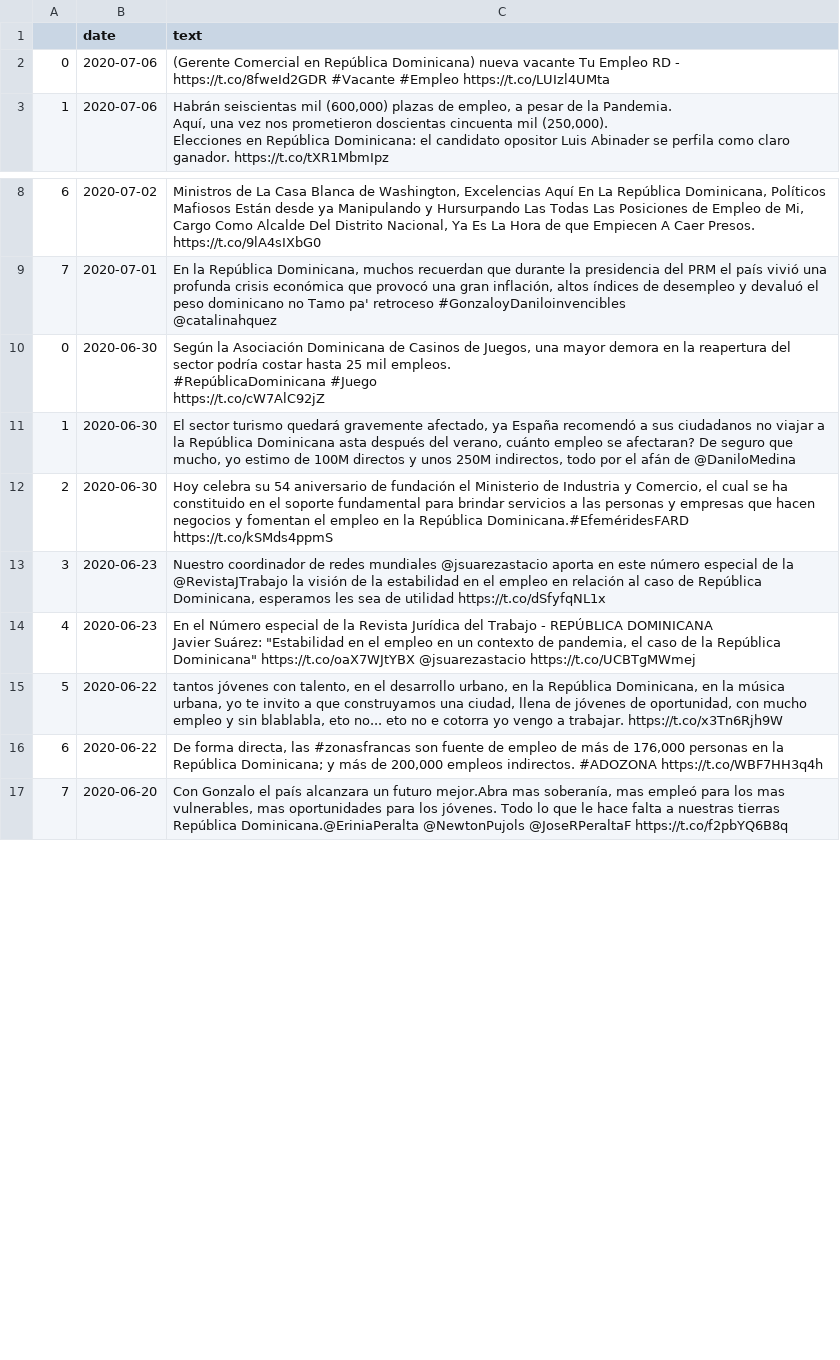
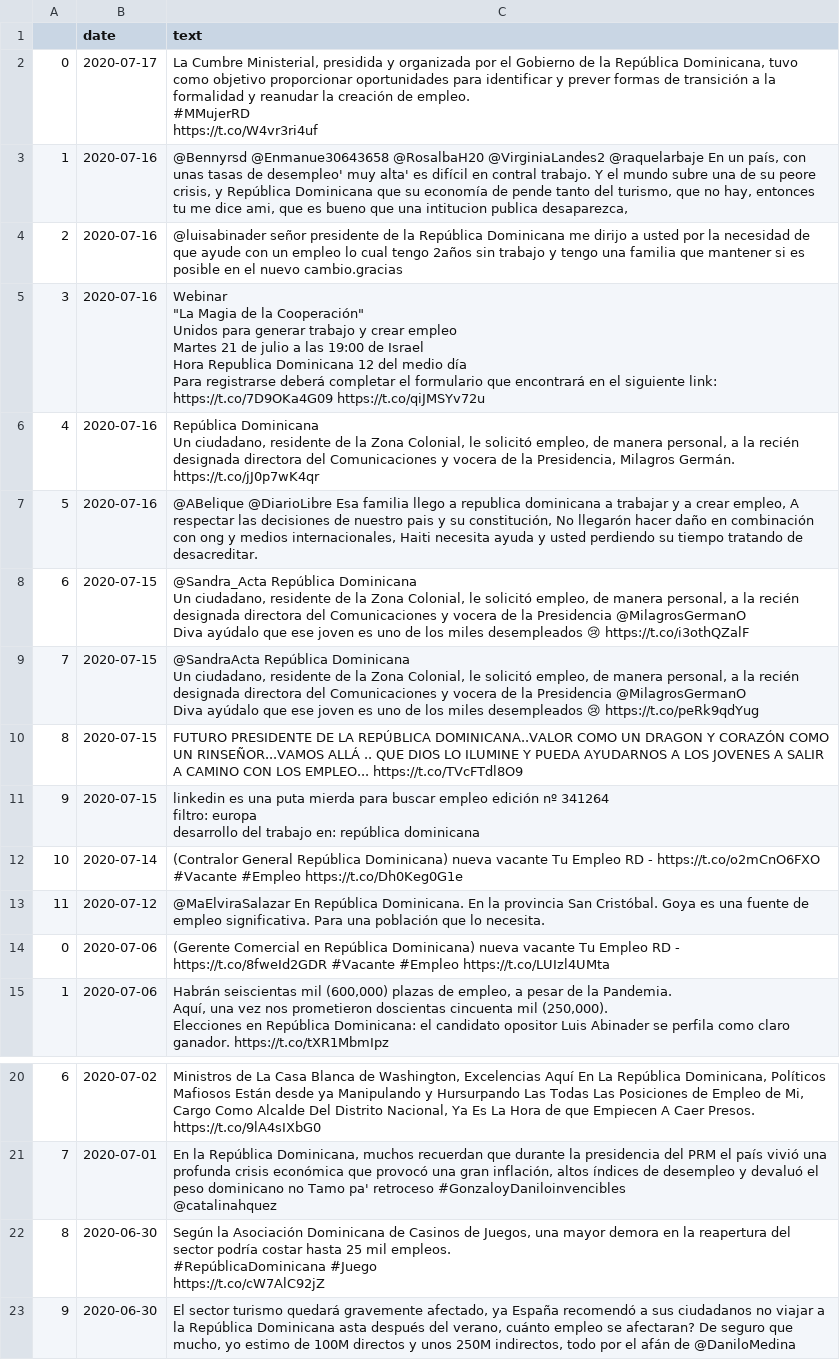
Before and after one commit to andrespdlr/bid_covid_employment_tweets, a CSV file: data_original/tweets_raw_empleo_do.csv, drawn as a sheet; only a part is shown, gaps mark what is left out; the shorter side is filled out with more unchanged rows; addresses are those after the commit; ↵ is a line break in a cell; the diff names each change by its address in the sheet, - before the commit and + after, or states it on an @@ line.

```diff
--- a/data_original/tweets_raw_empleo_do.csv
+++ b/data_original/tweets_raw_empleo_do.csv
+row 2: 0 | 2020-07-17 | La Cumbre Ministerial, presidida y organizada por el Gobierno de la República Dominicana, tuvo como objetivo proporcionar oportunidades para identificar y prever formas de transición a la formalidad y reanudar la creación de empleo. ↵ #MMujerRD ↵ https://t.co/W4vr3ri4uf
+row 3: 1 | 2020-07-16 | @Bennyrsd @Enmanue30643658 @RosalbaH20 @VirginiaLandes2 @raquelarbaje En un país, con unas tasas de desempleo' muy alta' es difícil en contral trabajo. Y el mundo subre una de su peore crisis, y República Dominicana que su economía de pende tanto del turismo, que no hay, entonces tu me dice ami, que es bueno que una intitucion publica desaparezca,
+row 4: 2 | 2020-07-16 | @luisabinader señor presidente de la República Dominicana me dirijo a usted por la necesidad de que ayude con un empleo lo cual tengo 2años sin trabajo y tengo una familia que mantener si es posible en el nuevo cambio.gracias
+row 5: 3 | 2020-07-16 | Webinar ↵ "La Magia de la Cooperación" ↵ Unidos para generar trabajo y crear empleo ↵ Martes 21 de julio a las 19:00 de Israel ↵ Hora Republica Dominicana 12 del medio día ↵ Para registrarse deberá completar el formulario que encontrará en el siguiente link: https://t.co/7D9OKa4G09 https://t.co/qiJMSYv72u
+row 6: 4 | 2020-07-16 | República Dominicana ↵ Un ciudadano, residente de la Zona Colonial, le solicitó empleo, de manera personal, a la recién designada directora del Comunicaciones y vocera de la Presidencia, Milagros Germán. https://t.co/jJ0p7wK4qr
+row 7: 5 | 2020-07-16 | @ABelique @DiarioLibre Esa familia llego a republica dominicana a trabajar y a crear empleo, A respectar las decisiones de nuestro pais y su constitución, No llegarón hacer daño en combinación con ong y medios internacionales, Haiti necesita ayuda y usted perdiendo su tiempo tratando de desacreditar.
+row 8: 6 | 2020-07-15 | @Sandra_Acta República Dominicana ↵ Un ciudadano, residente de la Zona Colonial, le solicitó empleo, de manera personal, a la recién designada directora del Comunicaciones y vocera de la Presidencia @MilagrosGermanO ↵ Diva ayúdalo que ese joven es uno de los miles desempleados 😢 https://t.co/i3othQZalF
+row 9: 7 | 2020-07-15 | @SandraActa República Dominicana ↵ Un ciudadano, residente de la Zona Colonial, le solicitó empleo, de manera personal, a la recién designada directora del Comunicaciones y vocera de la Presidencia @MilagrosGermanO ↵ Diva ayúdalo que ese joven es uno de los miles desempleados 😢 https://t.co/peRk9qdYug
+row 10: 8 | 2020-07-15 | FUTURO PRESIDENTE DE LA REPÚBLICA DOMINICANA..VALOR COMO UN DRAGON Y CORAZÓN COMO UN RINSEÑOR...VAMOS ALLÁ .. QUE DIOS LO ILUMINE Y PUEDA AYUDARNOS A LOS JOVENES A SALIR A CAMINO CON LOS EMPLEO... https://t.co/TVcFTdl8O9
+row 11: 9 | 2020-07-15 | linkedin es una puta mierda para buscar empleo edición nº 341264 ↵ filtro: europa ↵ desarrollo del trabajo en: república dominicana
+row 12: 10 | 2020-07-14 | (Contralor General República Dominicana) nueva vacante Tu Empleo RD - https://t.co/o2mCnO6FXO #Vacante #Empleo https://t.co/Dh0Keg0G1e
+row 13: 11 | 2020-07-12 | @MaElviraSalazar En República Dominicana. En la provincia San Cristóbal. Goya es una fuente de empleo significativa. Para una población que lo necesita.
@@ column A renumbered from row 22 down @@
```
Also changed, not shown: data_original/tweets_raw_empleo_bs.csv, data_original/tweets_raw_empleo_bz.csv, 33 other files.
